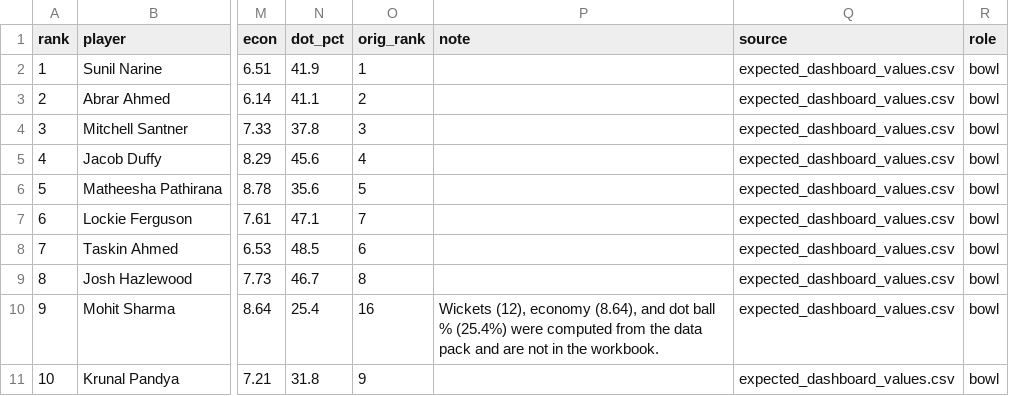
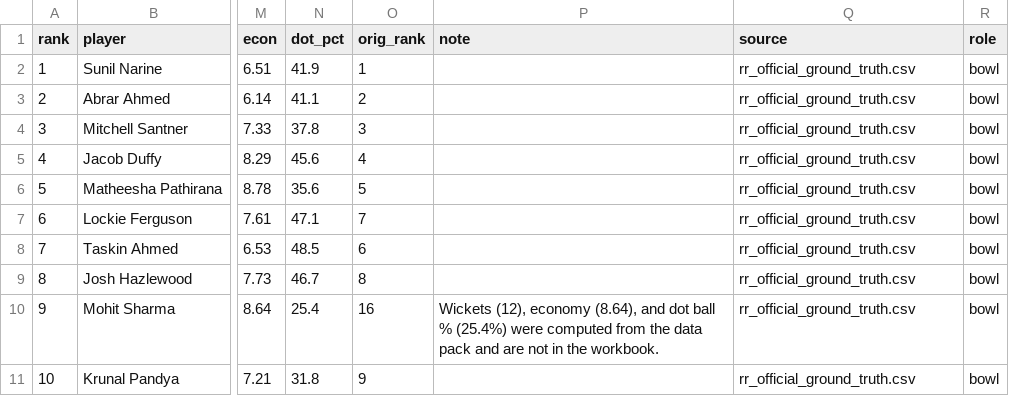
Before and after one commit to NaniToka/Superrselectoranalysis, a CSV file: data/adjusted_bowlers.csv, drawn as a sheet; only a part is shown, gaps mark what is left out; the diff names each change by its address in the sheet, - before the commit and + after, or states it on an @@ line.

```diff
--- a/data/adjusted_bowlers.csv
+++ b/data/adjusted_bowlers.csv
-Q2:Q11 (source): expected_dashboard_values.csv
+Q2:Q11 (source): rr_official_ground_truth.csv
```
Also changed, not shown: data/adjusted_batters.csv, 4 other files.
